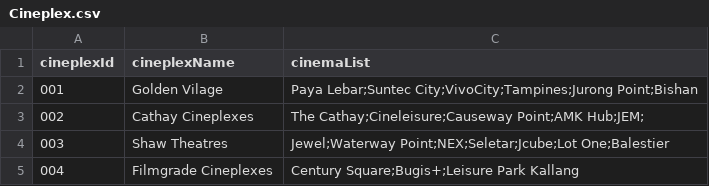
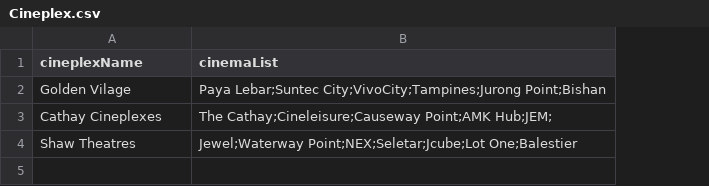
Before and after one commit to Casuarina07/CZ2002-MOBLIMA, a CSV file: MOBLIMA/src/storage/Cineplex.csv, drawn as a sheet; the diff names each change by its address in the sheet, - before the commit and + after, or states it on an @@ line.

Commit message:
Updated Cineplex.csv
Removed cineplexID column

```diff
--- a/MOBLIMA/src/storage/Cineplex.csv
+++ b/MOBLIMA/src/storage/Cineplex.csv
-column A (cineplexId), rows 2-4: 001 | 002 | 003
-row 5: 004 | Filmgrade Cineplexes | Century Square;Bugis+;Leisure Park Kallang
```
